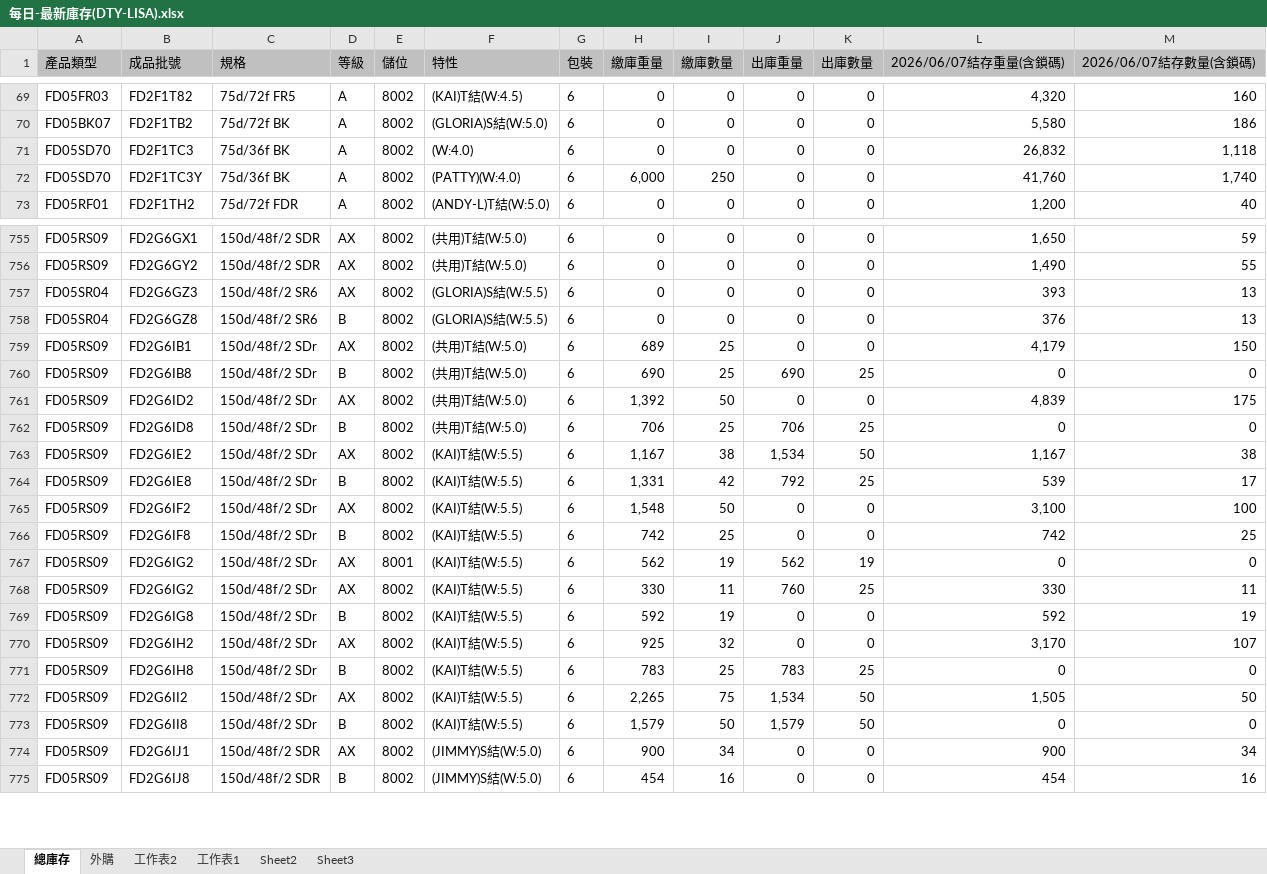
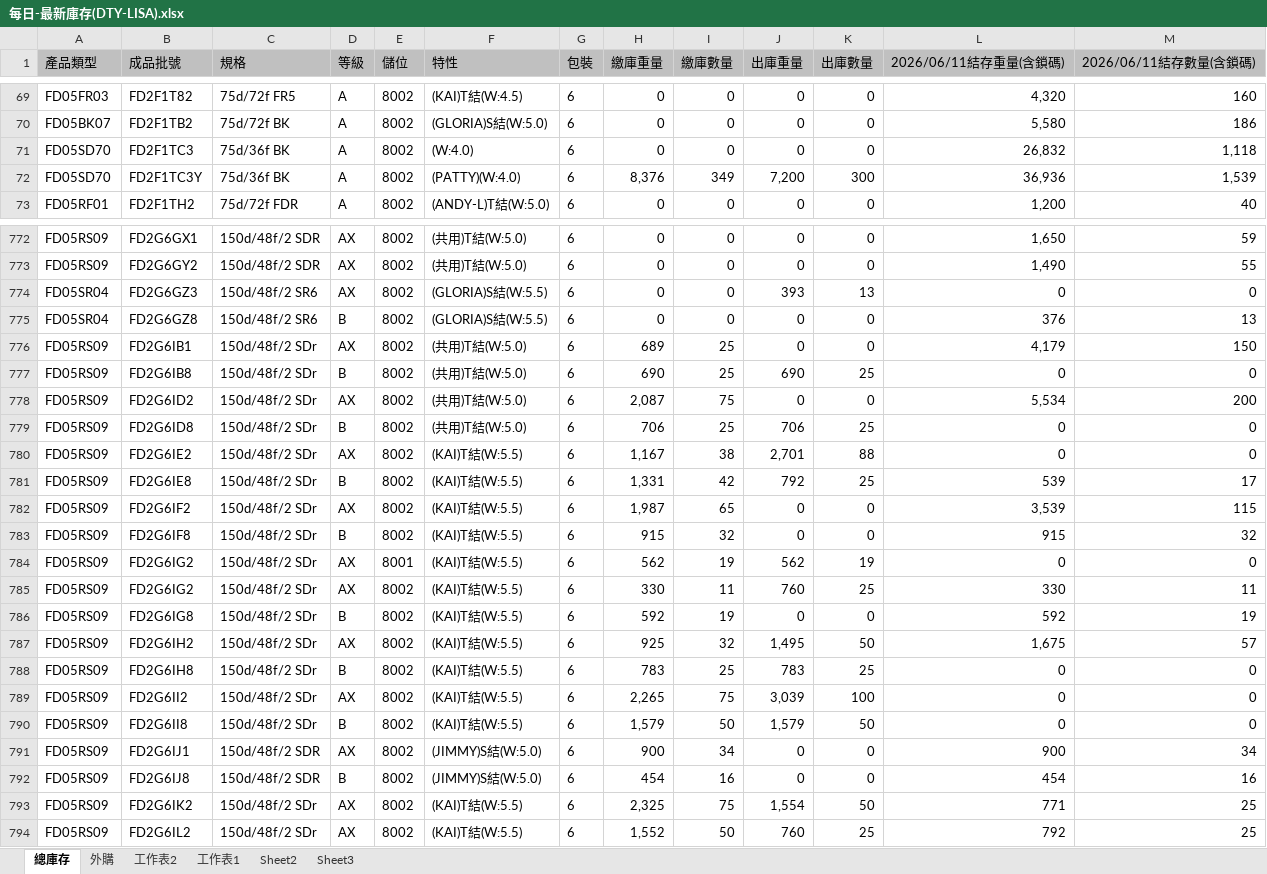
Before and after one commit to blaze0207/product-schedule, an Excel workbook: 每日-最新庫存(DTY-LISA).xlsx, sheet 總庫存, drawn as a sheet; only a part is shown, gaps mark what is left out; values as stored, in another font and other column widths than the file's, no borders; addresses are those after the commit; the diff covers the shown part only; the diff names each change by its address in the sheet, - before the commit and + after, or states it on an @@ line.

```diff
--- a/每日-最新庫存(DTY-LISA).xlsx (sheet 總庫存)
+++ b/每日-最新庫存(DTY-LISA).xlsx (sheet 總庫存)
-L1: 2026/06/07結存重量(含鎖碼)
+L1: 2026/06/11結存重量(含鎖碼)
-M1: 2026/06/07結存數量(含鎖碼)
+M1: 2026/06/11結存數量(含鎖碼)
-H72 (繳庫重量): 6,000
+H72 (繳庫重量): 8,376
-I72 (繳庫數量): 250
+I72 (繳庫數量): 349
-J72 (出庫重量): 0
+J72 (出庫重量): 7,200
-K72 (出庫數量): 0
+K72 (出庫數量): 300
-L72 (2026/06/11結存重量(含鎖碼)): 41,760
+L72 (2026/06/11結存重量(含鎖碼)): 36,936
-M72 (2026/06/11結存數量(含鎖碼)): 1,740
+M72 (2026/06/11結存數量(含鎖碼)): 1,539
-J774 (出庫重量): 0
+J774 (出庫重量): 393
-K774 (出庫數量): 0
+K774 (出庫數量): 13
-L774 (2026/06/11結存重量(含鎖碼)): 393
+L774 (2026/06/11結存重量(含鎖碼)): 0
-M774 (2026/06/11結存數量(含鎖碼)): 13
+M774 (2026/06/11結存數量(含鎖碼)): 0
-H778 (繳庫重量): 1,392
+H778 (繳庫重量): 2,087
-I778 (繳庫數量): 50
+I778 (繳庫數量): 75
-L778 (2026/06/11結存重量(含鎖碼)): 4,839
+L778 (2026/06/11結存重量(含鎖碼)): 5,534
-M778 (2026/06/11結存數量(含鎖碼)): 175
+M778 (2026/06/11結存數量(含鎖碼)): 200
-J780 (出庫重量): 1,534
+J780 (出庫重量): 2,701
-K780 (出庫數量): 50
+K780 (出庫數量): 88
-L780 (2026/06/11結存重量(含鎖碼)): 1,167
+L780 (2026/06/11結存重量(含鎖碼)): 0
-M780 (2026/06/11結存數量(含鎖碼)): 38
+M780 (2026/06/11結存數量(含鎖碼)): 0
-H782 (繳庫重量): 1,548
+H782 (繳庫重量): 1,987
-I782 (繳庫數量): 50
+I782 (繳庫數量): 65
-L782 (2026/06/11結存重量(含鎖碼)): 3,100
+L782 (2026/06/11結存重量(含鎖碼)): 3,539
-M782 (2026/06/11結存數量(含鎖碼)): 100
+M782 (2026/06/11結存數量(含鎖碼)): 115
-H783 (繳庫重量): 742
+H783 (繳庫重量): 915
-I783 (繳庫數量): 25
+I783 (繳庫數量): 32
-L783 (2026/06/11結存重量(含鎖碼)): 742
+L783 (2026/06/11結存重量(含鎖碼)): 915
-M783 (2026/06/11結存數量(含鎖碼)): 25
+M783 (2026/06/11結存數量(含鎖碼)): 32
-J787 (出庫重量): 0
+J787 (出庫重量): 1,495
-K787 (出庫數量): 0
+K787 (出庫數量): 50
-L787 (2026/06/11結存重量(含鎖碼)): 3,170
+L787 (2026/06/11結存重量(含鎖碼)): 1,675
-M787 (2026/06/11結存數量(含鎖碼)): 107
+M787 (2026/06/11結存數量(含鎖碼)): 57
-J789 (出庫重量): 1,534
+J789 (出庫重量): 3,039
-K789 (出庫數量): 50
+K789 (出庫數量): 100
-L789 (2026/06/11結存重量(含鎖碼)): 1,505
+L789 (2026/06/11結存重量(含鎖碼)): 0
-M789 (2026/06/11結存數量(含鎖碼)): 50
+M789 (2026/06/11結存數量(含鎖碼)): 0
+row 793: FD05RS09 | FD2G6IK2 | 150d/48f/2 SDr | AX | 8002 | (KAI)T結(W:5.5) | 6 | 2,325 | 75 | 1,554 | 50 | 771 | 25
+row 794: FD05RS09 | FD2G6IL2 | 150d/48f/2 SDr | AX | 8002 | (KAI)T結(W:5.5) | 6 | 1,552 | 50 | 760 | 25 | 792 | 25
```
Also changed, not shown: 20 added rows, 1 removed row and 397 edited cells elsewhere in this sheet, sheet 外購, 絲八科-庫存表115.06.xlsx, 8 other files.
